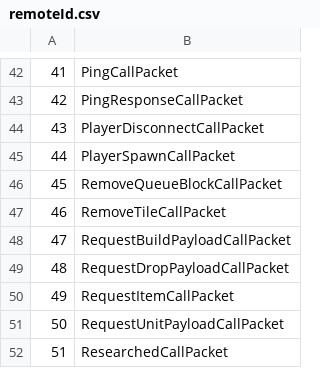
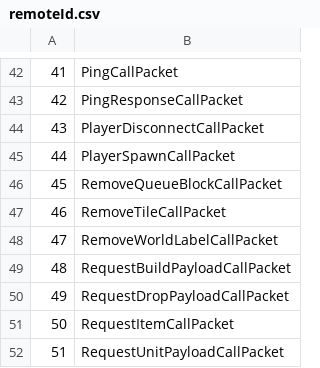
Before and after one commit to way-zer/ScriptAgentStandalone, a CSV file: scripts/mindustryProxy/res/remoteId.csv, drawn as a sheet; only a part is shown, gaps mark what is left out; the shorter side is filled out with more unchanged rows; addresses are those after the commit; the diff names each change by its address in the sheet, - before the commit and + after, or states it on an @@ line.

Commit message:
:arrow_up: (mindustryProxy) 更新数据包映射到135

```diff
--- a/scripts/mindustryProxy/res/remoteId.csv
+++ b/scripts/mindustryProxy/res/remoteId.csv
+row 48: 47 | RemoveWorldLabelCallPacket
@@ column A renumbered from row 49 down @@
```
